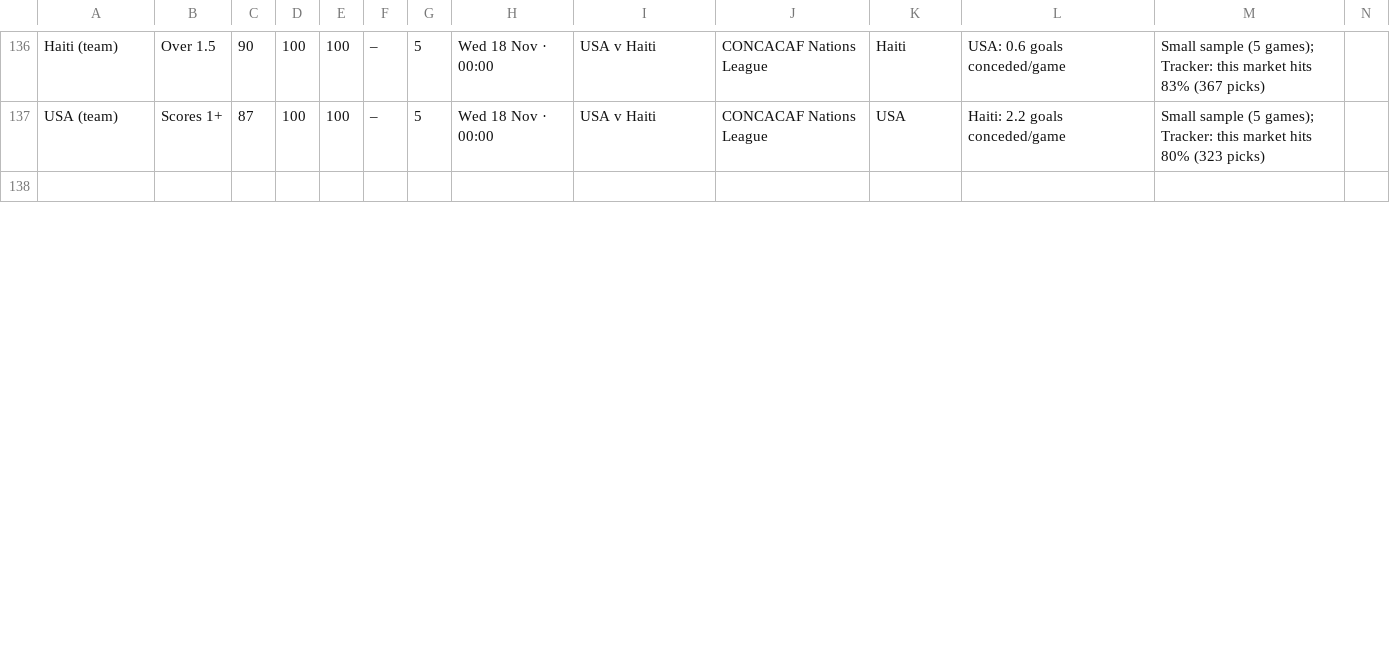
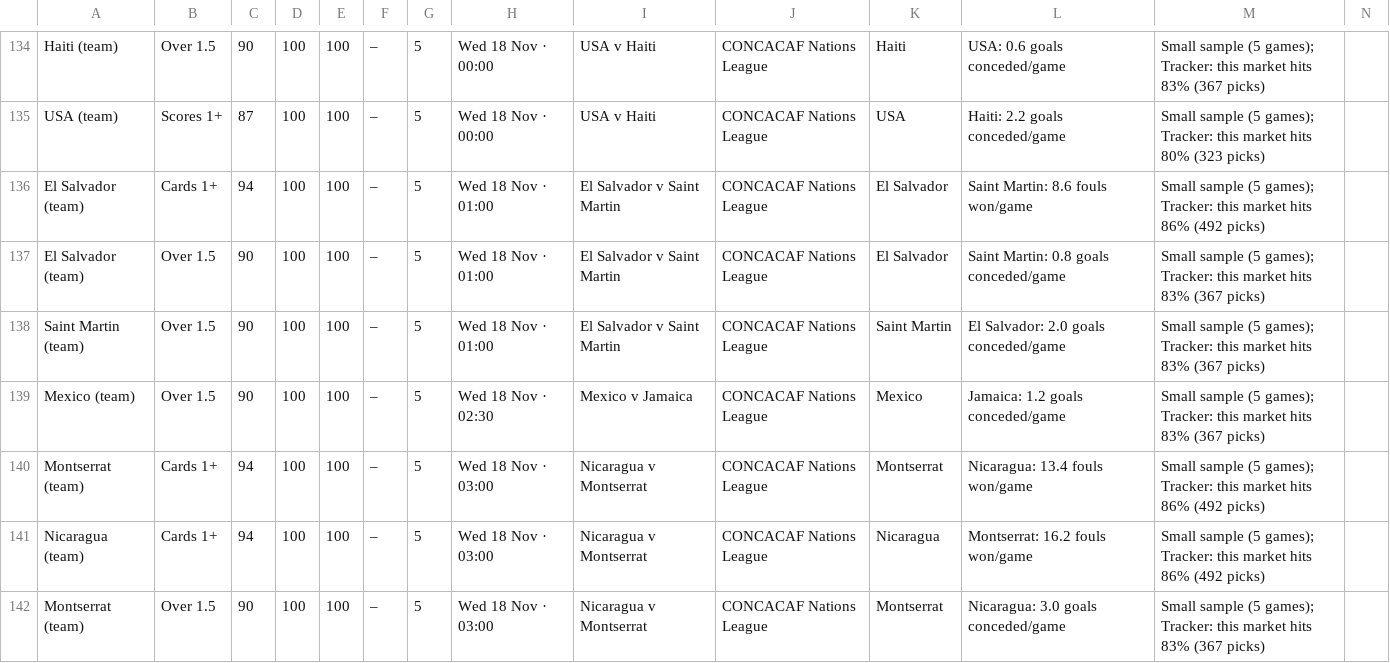
Before and after one commit to 7wilite7/Football-Stats, a CSV file: out/ALL_PICKS.csv, drawn as a sheet; only a part is shown, gaps mark what is left out; the shorter side is filled out with more unchanged rows; rows hold the shown columns only; the diff covers the shown part only; the diff names each change by its address in the sheet, - before the commit and + after, or states it on an @@ line.

```diff
--- a/out/ALL_PICKS.csv
+++ b/out/ALL_PICKS.csv
+row 136: El Salvador (team) | Cards 1+ | 94 | 100 | 100 | – | 5 | Wed 18 Nov · 01:00 | El Salvador v Saint Martin | CONCACAF Nations League | El Salvador | Saint Martin: 8.6 fouls won/game | Small sample (5 games); Tracker: this market hits 86% (492 picks)
+row 137: El Salvador (team) | Over 1.5 | 90 | 100 | 100 | – | 5 | Wed 18 Nov · 01:00 | El Salvador v Saint Martin | CONCACAF Nations League | El Salvador | Saint Martin: 0.8 goals conceded/game | Small sample (5 games); Tracker: this market hits 83% (367 picks)
+row 138: Saint Martin (team) | Over 1.5 | 90 | 100 | 100 | – | 5 | Wed 18 Nov · 01:00 | El Salvador v Saint Martin | CONCACAF Nations League | Saint Martin | El Salvador: 2.0 goals conceded/game | Small sample (5 games); Tracker: this market hits 83% (367 picks)
+row 139: Mexico (team) | Over 1.5 | 90 | 100 | 100 | – | 5 | Wed 18 Nov · 02:30 | Mexico v Jamaica | CONCACAF Nations League | Mexico | Jamaica: 1.2 goals conceded/game | Small sample (5 games); Tracker: this market hits 83% (367 picks)
+row 140: Montserrat (team) | Cards 1+ | 94 | 100 | 100 | – | 5 | Wed 18 Nov · 03:00 | Nicaragua v Montserrat | CONCACAF Nations League | Montserrat | Nicaragua: 13.4 fouls won/game | Small sample (5 games); Tracker: this market hits 86% (492 picks)
+row 141: Nicaragua (team) | Cards 1+ | 94 | 100 | 100 | – | 5 | Wed 18 Nov · 03:00 | Nicaragua v Montserrat | CONCACAF Nations League | Nicaragua | Montserrat: 16.2 fouls won/game | Small sample (5 games); Tracker: this market hits 86% (492 picks)
+row 142: Montserrat (team) | Over 1.5 | 90 | 100 | 100 | – | 5 | Wed 18 Nov · 03:00 | Nicaragua v Montserrat | CONCACAF Nations League | Montserrat | Nicaragua: 3.0 goals conceded/game | Small sample (5 games); Tracker: this market hits 83% (367 picks)
```
Also changed, not shown: 6 added rows, 2 removed rows and 4 edited cells elsewhere in this file, out/INTL_players.csv, out/INTL_teams.csv, 39 other files.
